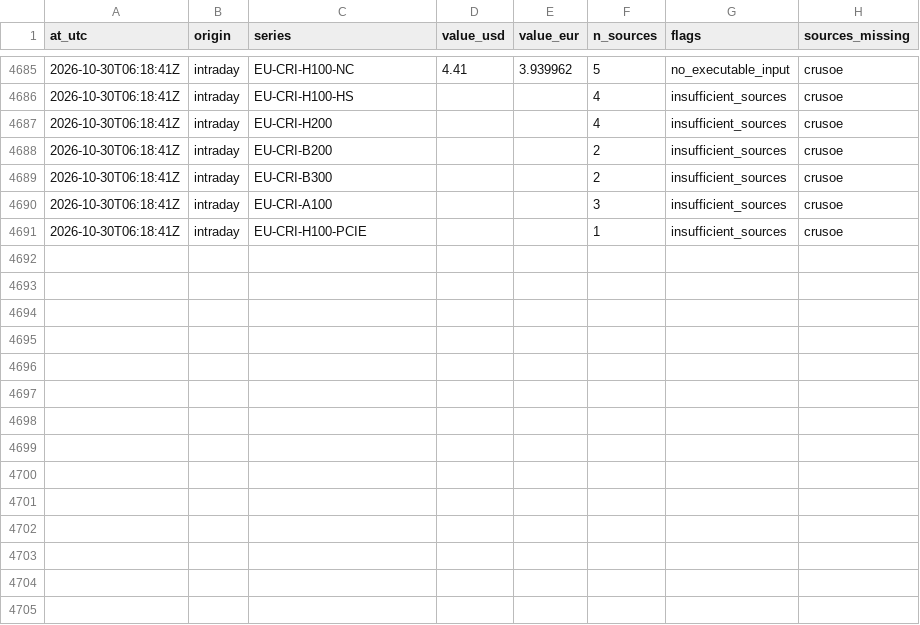
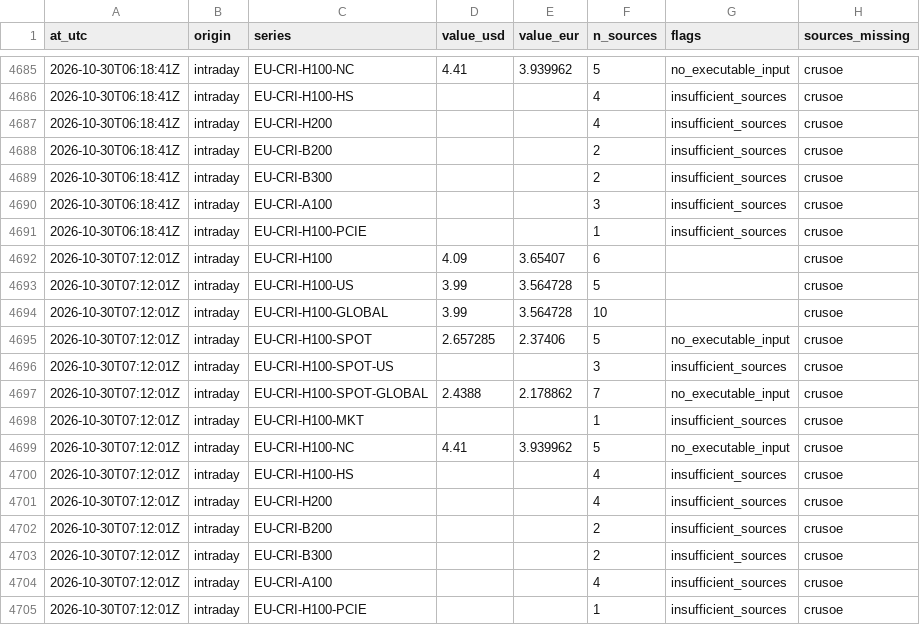
Before and after one commit to markrusch/Compute-Indices, a CSV file: site/data/intraday/path.csv, drawn as a sheet; only a part is shown, gaps mark what is left out; the diff names each change by its address in the sheet, - before the commit and + after, or states it on an @@ line.

```diff
--- a/site/data/intraday/path.csv
+++ b/site/data/intraday/path.csv
+row 4692: 2026-10-30T07:12:01Z | intraday | EU-CRI-H100 | 4.09 | 3.65407 | 6 |  | crusoe
+row 4693: 2026-10-30T07:12:01Z | intraday | EU-CRI-H100-US | 3.99 | 3.564728 | 5 |  | crusoe
+row 4694: 2026-10-30T07:12:01Z | intraday | EU-CRI-H100-GLOBAL | 3.99 | 3.564728 | 10 |  | crusoe
+row 4695: 2026-10-30T07:12:01Z | intraday | EU-CRI-H100-SPOT | 2.657285 | 2.37406 | 5 | no_executable_input | crusoe
+row 4696: 2026-10-30T07:12:01Z | intraday | EU-CRI-H100-SPOT-US |  |  | 3 | insufficient_sources | crusoe
+row 4697: 2026-10-30T07:12:01Z | intraday | EU-CRI-H100-SPOT-GLOBAL | 2.4388 | 2.178862 | 7 | no_executable_input | crusoe
+row 4698: 2026-10-30T07:12:01Z | intraday | EU-CRI-H100-MKT |  |  | 1 | insufficient_sources | crusoe
+row 4699: 2026-10-30T07:12:01Z | intraday | EU-CRI-H100-NC | 4.41 | 3.939962 | 5 | no_executable_input | crusoe
+row 4700: 2026-10-30T07:12:01Z | intraday | EU-CRI-H100-HS |  |  | 4 | insufficient_sources | crusoe
+row 4701: 2026-10-30T07:12:01Z | intraday | EU-CRI-H200 |  |  | 4 | insufficient_sources | crusoe
+row 4702: 2026-10-30T07:12:01Z | intraday | EU-CRI-B200 |  |  | 2 | insufficient_sources | crusoe
+row 4703: 2026-10-30T07:12:01Z | intraday | EU-CRI-B300 |  |  | 2 | insufficient_sources | crusoe
+row 4704: 2026-10-30T07:12:01Z | intraday | EU-CRI-A100 |  |  | 4 | insufficient_sources | crusoe
+row 4705: 2026-10-30T07:12:01Z | intraday | EU-CRI-H100-PCIE |  |  | 1 | insufficient_sources | crusoe
```
Also changed, not shown: site/data/intraday/constituents.csv, 5 other files.
